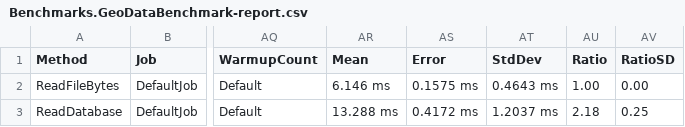
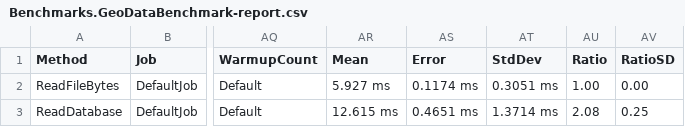
Before and after one commit to GrigoriyPlotnikov/geolocation, a CSV file: Benchmarks/BenchmarkDotNet.Artifacts/results/Benchmarks.GeoDataBenchmark-report.csv, drawn as a sheet; only a part is shown, gaps mark what is left out; the diff names each change by its address in the sheet, - before the commit and + after, or states it on an @@ line.

```diff
--- a/Benchmarks/BenchmarkDotNet.Artifacts/results/Benchmarks.GeoDataBenchmark-report.csv
+++ b/Benchmarks/BenchmarkDotNet.Artifacts/results/Benchmarks.GeoDataBenchmark-report.csv
-AR2 (Mean): 6.146 ms
+AR2 (Mean): 5.927 ms
-AS2 (Error): 0.1575 ms
+AS2 (Error): 0.1174 ms
-AT2 (StdDev): 0.4643 ms
+AT2 (StdDev): 0.3051 ms
-AR3 (Mean): 13.288 ms
+AR3 (Mean): 12.615 ms
-AS3 (Error): 0.4172 ms
+AS3 (Error): 0.4651 ms
-AT3 (StdDev): 1.2037 ms
+AT3 (StdDev): 1.3714 ms
-AU3 (Ratio): 2.18
+AU3 (Ratio): 2.08
```
Also changed, not shown: 3 other files.
